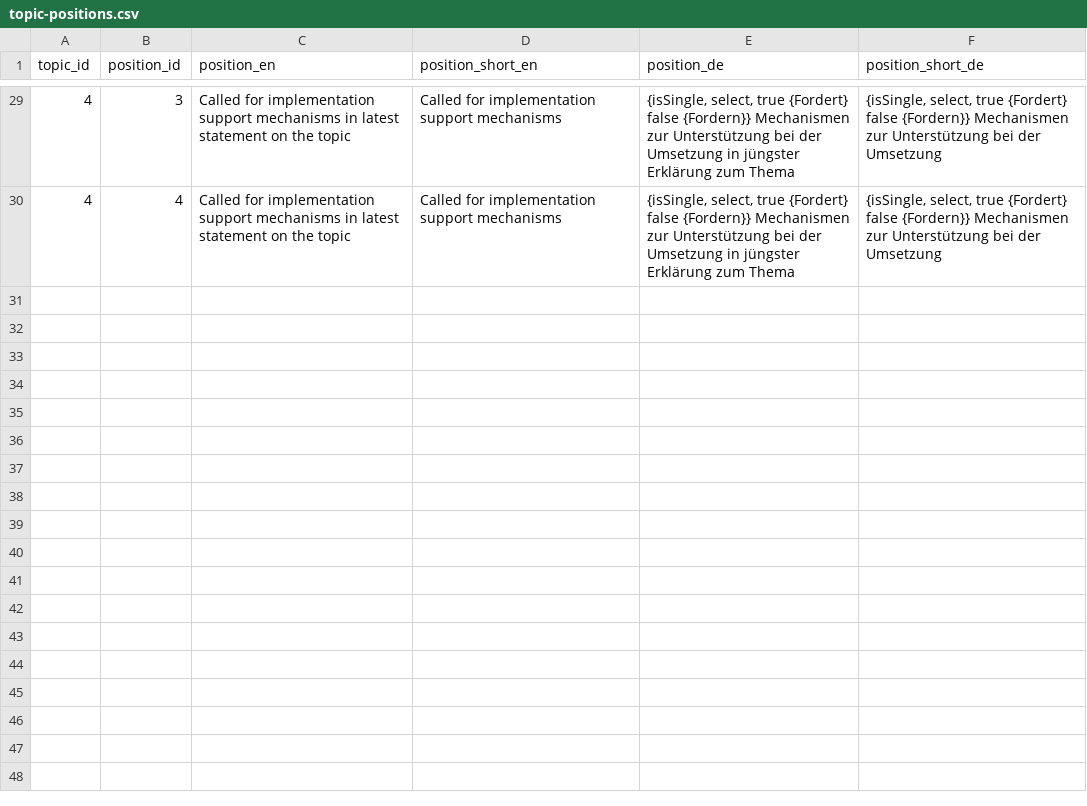
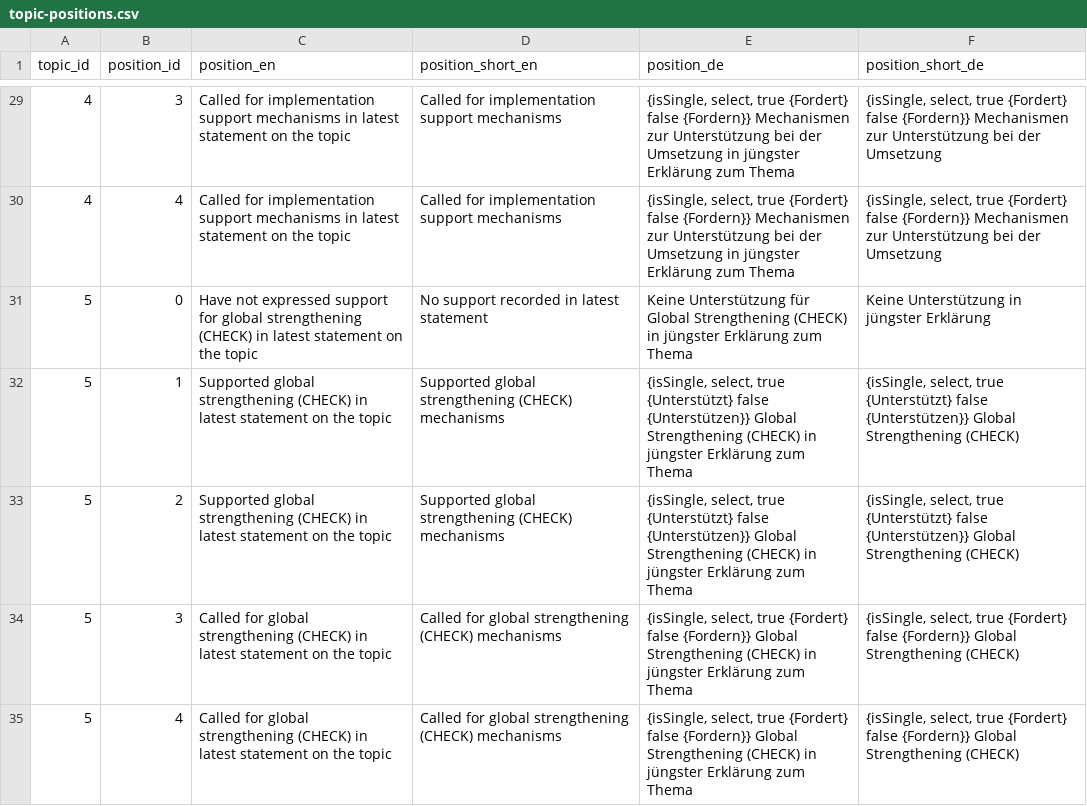
Before and after one commit to WWF-Deutschland/plastic-navigator-test, a CSV file: data/layers/policy/topic-positions.csv, drawn as a sheet; only a part is shown, gaps mark what is left out; the diff covers the shown part only; the diff names each change by its address in the sheet, - before the commit and + after, or states it on an @@ line.

Commit message:
add summary topic

```diff
--- a/data/layers/policy/topic-positions.csv
+++ b/data/layers/policy/topic-positions.csv
+row 31: 5 | 0 | Have not expressed support for global strengthening (CHECK) in latest statement on the topic | No support recorded in latest statement | Keine Unterstützung für Global Strengthening (CHECK) in jüngster Erklärung zum Thema | Keine Unterstützung in jüngster Erklärung
+row 32: 5 | 1 | Supported global strengthening (CHECK) in latest statement on the topic | Supported global strengthening (CHECK) mechanisms | {isSingle, select, true {Unterstützt} false {Unterstützen}} Global Strengthening (CHECK) in jüngster Erklärung zum Thema | {isSingle, select, true {Unterstützt} false {Unterstützen}} Global Strengthening (CHECK)
+row 33: 5 | 2 | Supported global strengthening (CHECK) in latest statement on the topic | Supported global strengthening (CHECK) mechanisms | {isSingle, select, true {Unterstützt} false {Unterstützen}} Global Strengthening (CHECK) in jüngster Erklärung zum Thema | {isSingle, select, true {Unterstützt} false {Unterstützen}} Global Strengthening (CHECK)
+row 34: 5 | 3 | Called for global strengthening (CHECK) in latest statement on the topic | Called for global strengthening (CHECK) mechanisms | {isSingle, select, true {Fordert} false {Fordern}} Global Strengthening (CHECK) in jüngster Erklärung zum Thema | {isSingle, select, true {Fordert} false {Fordern}} Global Strengthening (CHECK)
+row 35: 5 | 4 | Called for global strengthening (CHECK) in latest statement on the topic | Called for global strengthening (CHECK) mechanisms | {isSingle, select, true {Fordert} false {Fordern}} Global Strengthening (CHECK) in jüngster Erklärung zum Thema | {isSingle, select, true {Fordert} false {Fordern}} Global Strengthening (CHECK)
```
Also changed, not shown: 5 added rows and 1 edited cell elsewhere in this file, data/layers/policy/topics.csv.
